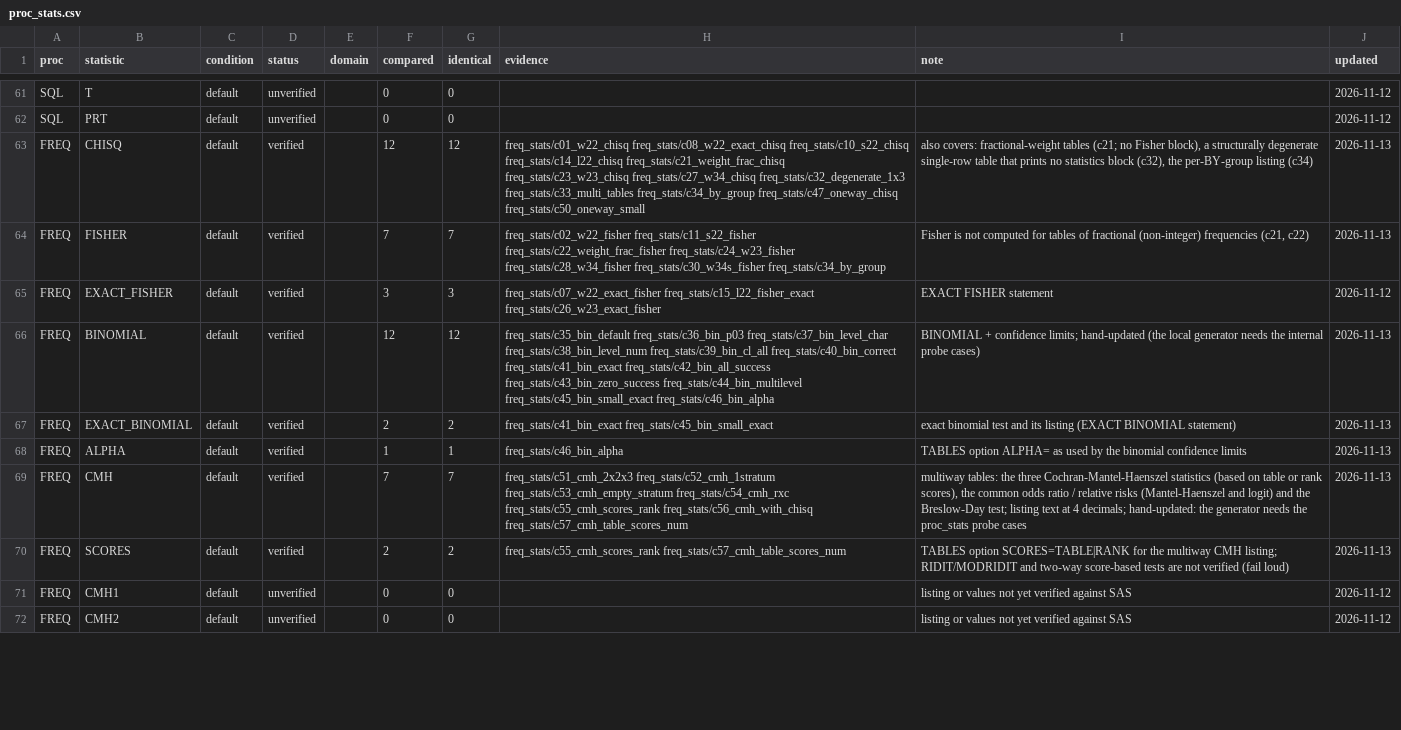
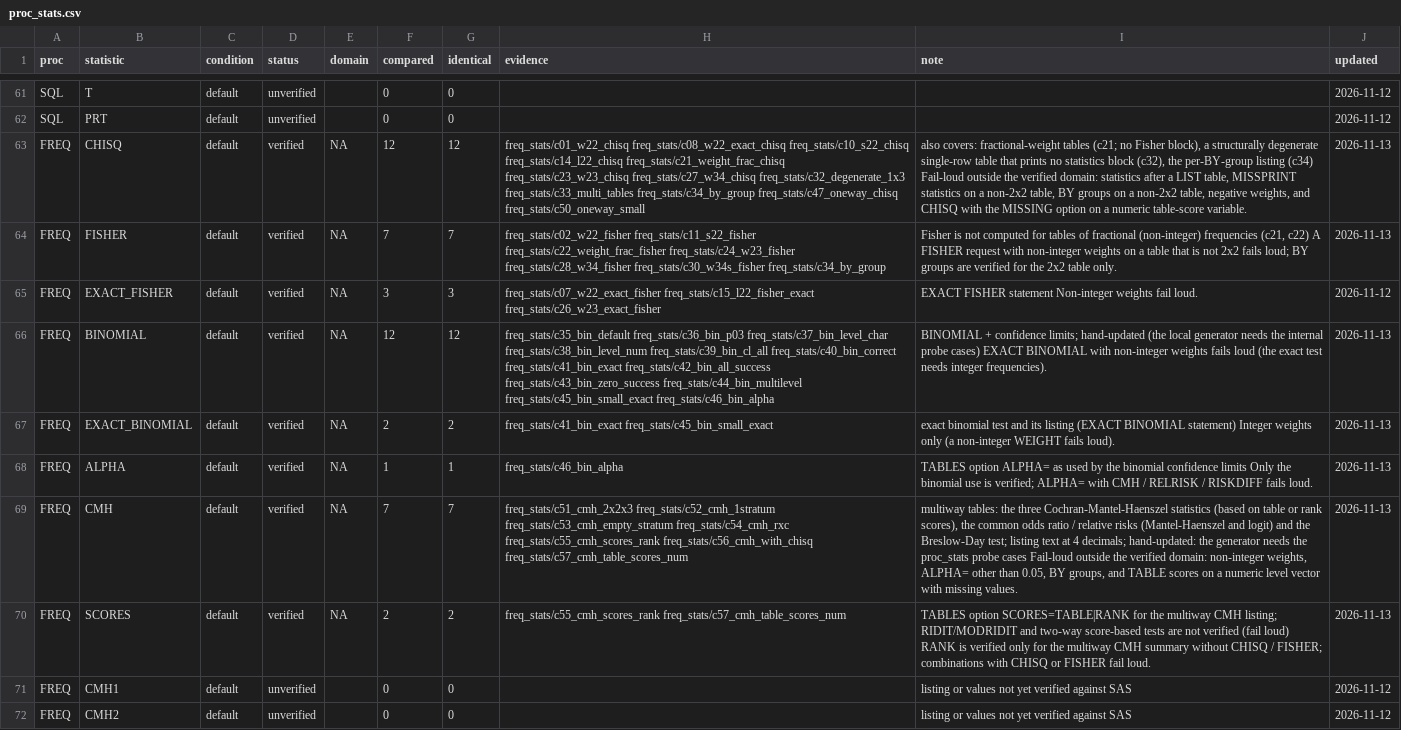
Before and after one commit to kaipingyang/sasonr, a CSV file: inst/registry/proc_stats.csv, drawn as a sheet; only a part is shown, gaps mark what is left out; the diff covers the shown part only; the diff names each change by its address in the sheet, - before the commit and + after, or states it on an @@ line.

Commit message:
registry: record the fail-loud domains of the PROC FREQ guards
The FREQ statistics rows now state what the verified cases do not cover and
what therefore fails loud (statistics after LIST, MISSPRINT on non-2x2 tables,
non-2x2 BY groups, negative weights, MISSING with numeric table scores,
non-integer weights for CMH / RELRISK / RISKDIFF / exact tests, ALPHA= other
than 0.05 outside BINOMIAL, RANK scores with CHISQ / FISHER, zero cells in a
RISKDIFF CL= table, two confidence-limit tables at once).

```diff
--- a/inst/registry/proc_stats.csv
+++ b/inst/registry/proc_stats.csv
-E63:E70 (domain): (empty)
+E63:E70 (domain): NA
-I63 (note): …listing (c34)
+I63 (note): …listing (c34) Fail-loud outside the verified domain: statistics after a LIST table, MISSPRINT statistics on a non-2x2 table, BY groups on a non-2x2 table, negative weights, and CHISQ with the MISSING option on a numeric table-score variable.
-I64 (note): …(c21, c22)
+I64 (note): …(c21, c22) A FISHER request with non-integer weights on a table that is not 2x2 fails loud; BY groups are verified for the 2x2 table only.
-I65 (note): EXACT FISHER statement
+I65 (note): EXACT FISHER statement Non-integer weights fail loud.
-I66 (note): …probe cases)
+I66 (note): …probe cases) EXACT BINOMIAL with non-integer weights fails loud (the exact test needs integer frequencies).
-I67 (note): …BINOMIAL statement)
+I67 (note): …BINOMIAL statement) Integer weights only (a non-integer WEIGHT fails loud).
-I68 (note): …confidence limits
+I68 (note): …confidence limits Only the binomial use is verified; ALPHA= with CMH / RELRISK / RISKDIFF fails loud.
-I69 (note): …probe cases
+I69 (note): …probe cases Fail-loud outside the verified domain: non-integer weights, ALPHA= other than 0.05, BY groups, and TABLE scores on a numeric level vector with missing values.
-I70 (note): …(fail loud)
+I70 (note): …(fail loud) RANK is verified only for the multiway CMH summary without CHISQ / FISHER; combinations with CHISQ or FISHER fail loud.
```
Also changed, not shown: 8 edited cells elsewhere in this file.
